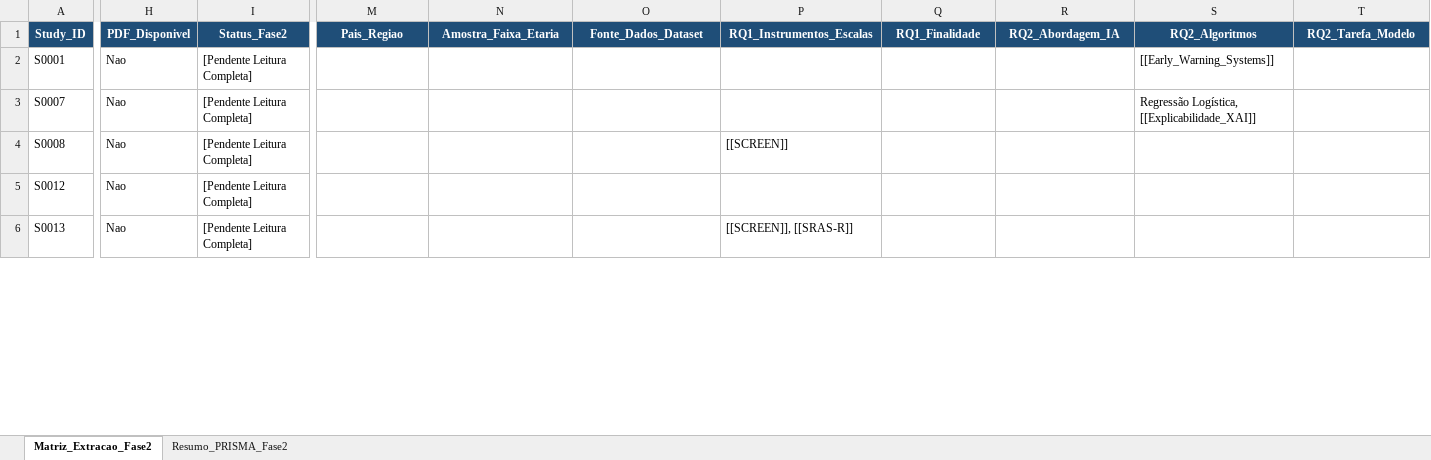
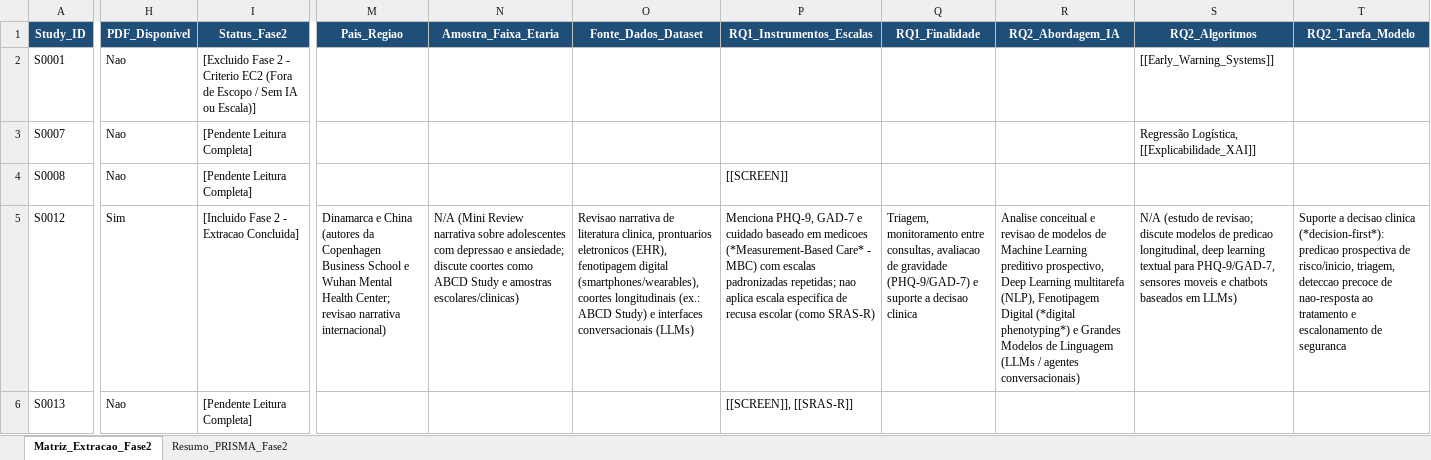
Before and after one commit to Umhenrique/RastreabilidadeRSLRecusaEscolar, an Excel workbook: 04_extracao_dados/matriz_extracao.xlsx, sheet Matriz_Extracao_Fase2, drawn as a sheet; only a part is shown, gaps mark what is left out; values as stored, in another font and other column widths than the file's, no borders; the diff covers the shown part only; the diff names each change by its address in the sheet, - before the commit and + after, or states it on an @@ line.

Commit message:
docs(fase2): DEC-007 saneamento retroativo (16 excluidos, S0022 mantido) e extracao S0012/S0104

```diff
--- a/04_extracao_dados/matriz_extracao.xlsx (sheet Matriz_Extracao_Fase2)
+++ b/04_extracao_dados/matriz_extracao.xlsx (sheet Matriz_Extracao_Fase2)
-I2 (Status_Fase2): [Pendente Leitura Completa]
+I2 (Status_Fase2): [Excluido Fase 2 - Criterio EC2 (Fora de Escopo / Sem IA ou Escala)]
-H5 (PDF_Disponivel): Nao
+H5 (PDF_Disponivel): Sim
-I5 (Status_Fase2): [Pendente Leitura Completa]
+I5 (Status_Fase2): [Incluido Fase 2 - Extracao Concluida]
-M5 (Pais_Regiao): (empty)
+M5 (Pais_Regiao): Dinamarca e China (autores da Copenhagen Business School e Wuhan Mental Health Center; revisao narrativa internacional)
-N5 (Amostra_Faixa_Etaria): (empty)
+N5 (Amostra_Faixa_Etaria): N/A (Mini Review narrativa sobre adolescentes com depressao e ansiedade; discute coortes como ABCD Study e amostras escolares/clinicas)
-O5 (Fonte_Dados_Dataset): (empty)
+O5 (Fonte_Dados_Dataset): Revisao narrativa de literatura clinica, prontuarios eletronicos (EHR), fenotipagem digital (smartphones/wearables), coortes longitudinais (ex.: ABCD Study) e interfaces conversacionais (LLMs)
-P5 (RQ1_Instrumentos_Escalas): (empty)
+P5 (RQ1_Instrumentos_Escalas): Menciona PHQ-9, GAD-7 e cuidado baseado em medicoes (*Measurement-Based Care* - MBC) com escalas padronizadas repetidas; nao aplica escala especifica de recusa escolar (como SRAS-R)
-Q5 (RQ1_Finalidade): (empty)
+Q5 (RQ1_Finalidade): Triagem, monitoramento entre consultas, avaliacao de gravidade (PHQ-9/GAD-7) e suporte a decisao clinica
-R5 (RQ2_Abordagem_IA): (empty)
+R5 (RQ2_Abordagem_IA): Analise conceitual e revisao de modelos de Machine Learning preditivo prospectivo, Deep Learning multitarefa (NLP), Fenotipagem Digital (*digital phenotyping*) e Grandes Modelos de Linguagem (LLMs / agentes conversacionais)
-S5 (RQ2_Algoritmos): (empty)
+S5 (RQ2_Algoritmos): N/A (estudo de revisao; discute modelos de predicao longitudinal, deep learning textual para PHQ-9/GAD-7, sensores moveis e chatbots baseados em LLMs)
-T5 (RQ2_Tarefa_Modelo): (empty)
+T5 (RQ2_Tarefa_Modelo): Suporte a decisao clinica (*decision-first*): predicao prospectiva de risco/inicio, triagem, deteccao precoce de nao-resposta ao tratamento e escalonamento de seguranca
```
Also changed, not shown: 54 edited cells elsewhere in this sheet, sheet Resumo_PRISMA_Fase2, 23 other files.
